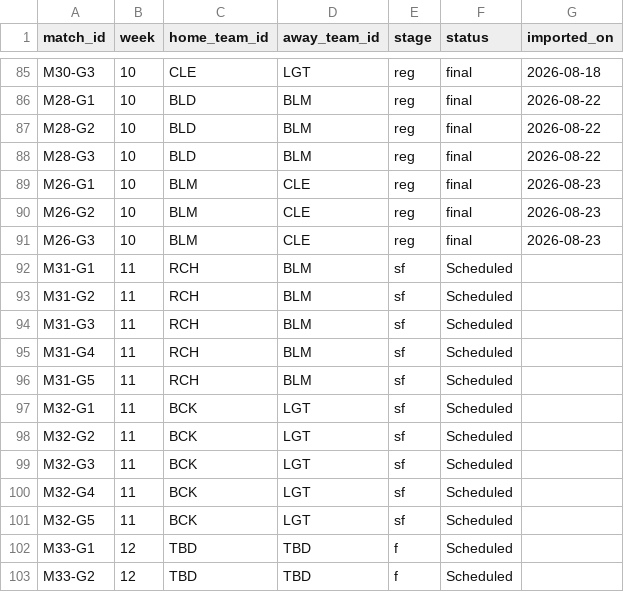
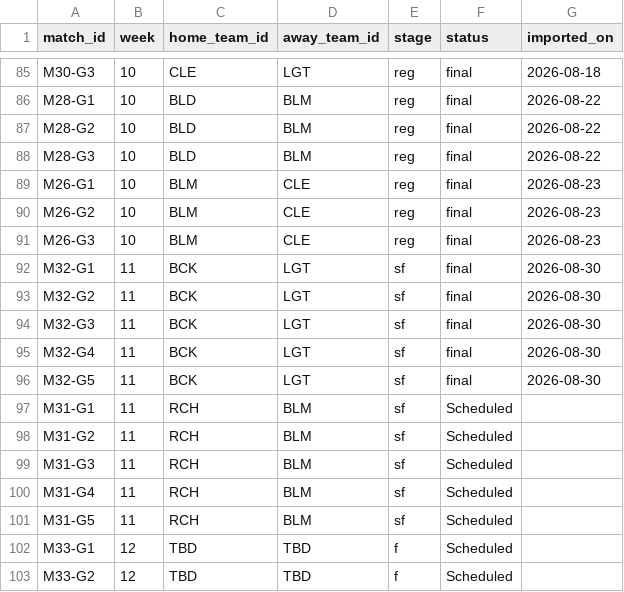
Before and after one commit to SundinWCPL/WCPL, a CSV file: data/S3/D2/schedule.csv, drawn as a sheet; only a part is shown, gaps mark what is left out.

```diff
--- a/data/S3/D2/schedule.csv
+++ b/data/S3/D2/schedule.csv
@@ -91,2 +91,7 @@ M26-G2,10,BLM,CLE,reg,final,2026-08-23
 M26-G3,10,BLM,CLE,reg,final,2026-08-23
+M32-G1,11,BCK,LGT,sf,final,2026-08-30
+M32-G2,11,BCK,LGT,sf,final,2026-08-30
+M32-G3,11,BCK,LGT,sf,final,2026-08-30
+M32-G4,11,BCK,LGT,sf,final,2026-08-30
+M32-G5,11,BCK,LGT,sf,final,2026-08-30
 M31-G1,11,RCH,BLM,sf,Scheduled,
@@ -96,7 +101,2 @@ M31-G4,11,RCH,BLM,sf,Scheduled,
 M31-G5,11,RCH,BLM,sf,Scheduled,
-M32-G1,11,BCK,LGT,sf,Scheduled,
-M32-G2,11,BCK,LGT,sf,Scheduled,
-M32-G3,11,BCK,LGT,sf,Scheduled,
-M32-G4,11,BCK,LGT,sf,Scheduled,
-M32-G5,11,BCK,LGT,sf,Scheduled,
 M33-G1,12,TBD,TBD,f,Scheduled,
```
Also changed, not shown: data/S3/D2/boxscores.csv, 1 other file.
